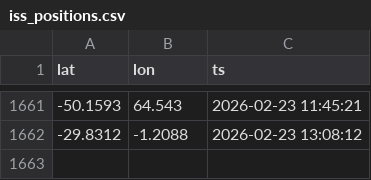
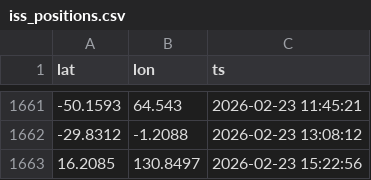
Before and after one commit to dzweben/ISS-Map-Building-Python, a CSV file: iss_positions.csv, drawn as a sheet; only a part is shown, gaps mark what is left out.

```diff
--- a/iss_positions.csv
+++ b/iss_positions.csv
@@ -1662 +1662,2 @@ lat,lon,ts
 -29.8312,-1.2088,2026-02-23 13:08:12
+16.2085,130.8497,2026-02-23 15:22:56
```
Also changed, not shown: 1 other file.
